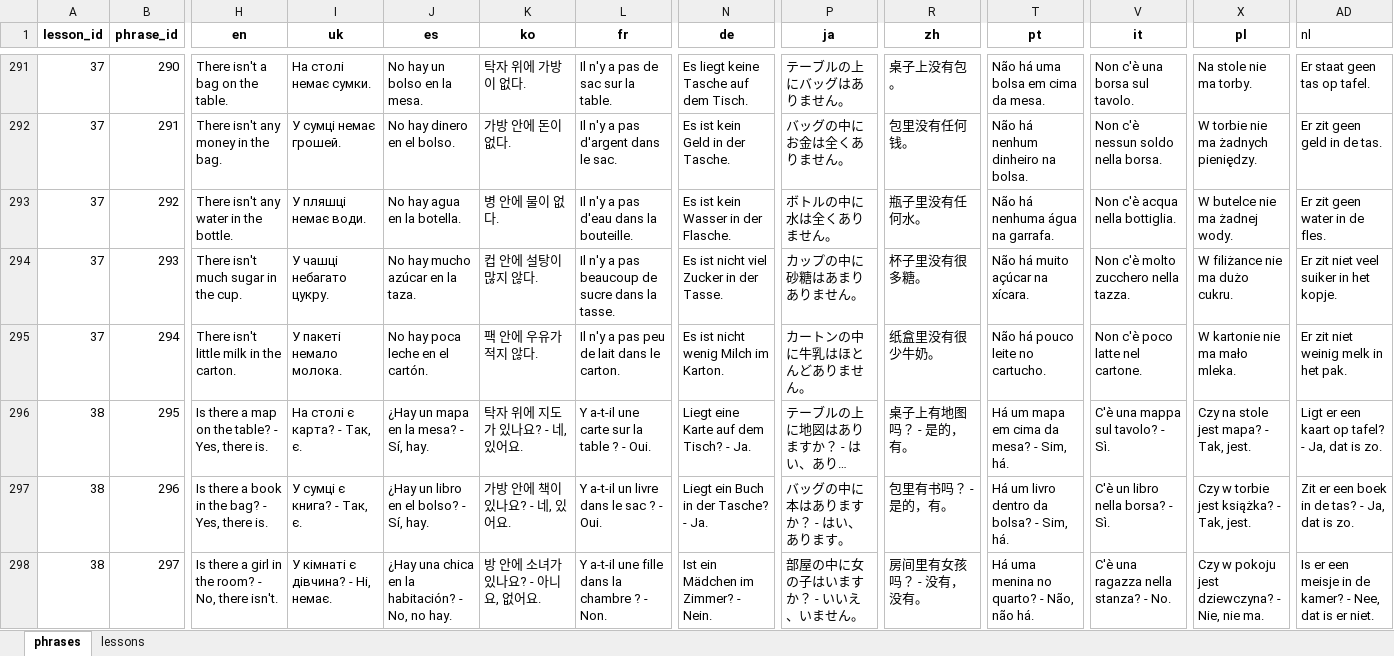
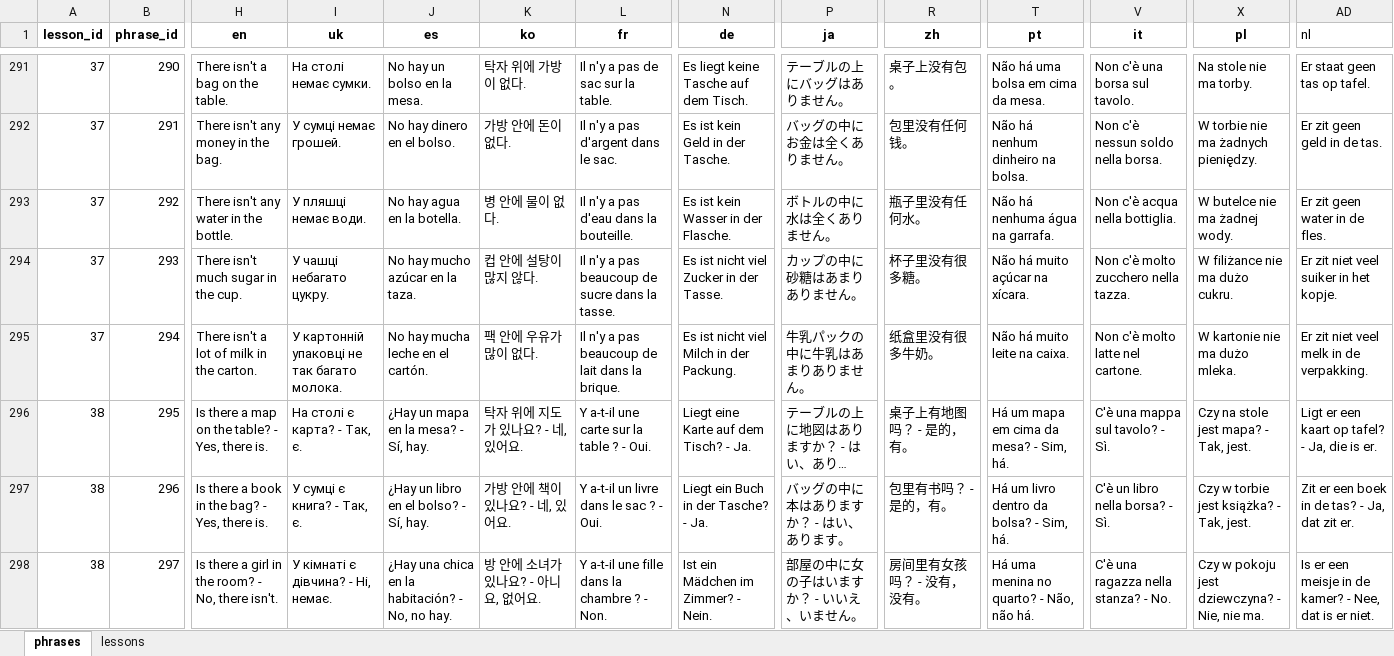
Before and after one commit to Nataliia-Maslova/verbashake, an Excel workbook: data/imlls_database_with_titles.xlsx, sheet phrases, drawn as a sheet; only a part is shown, gaps mark what is left out; long unchanged cells end in …; values as stored, in another font and other column widths than the file's, no borders; the diff covers the shown part only; the diff names each change by its address in the sheet, - before the commit and + after, or states it on an @@ line.

```diff
--- a/data/imlls_database_with_titles.xlsx (sheet phrases)
+++ b/data/imlls_database_with_titles.xlsx (sheet phrases)
-H295 (en): There isn't little milk in the carton.
+H295 (en): There isn't a lot of milk in the carton.
-I295 (uk): У пакеті немало молока.
+I295 (uk): У картонній упаковці не так багато молока.
-J295 (es): No hay poca leche en el cartón.
+J295 (es): No hay mucha leche en el cartón.
-K295 (ko): 팩 안에 우유가 적지 않다.
+K295 (ko): 팩 안에 우유가 많이 없다.
-L295 (fr): Il n'y a pas peu de lait dans le carton.
+L295 (fr): Il n'y a pas beaucoup de lait dans la brique.
-N295 (de): Es ist nicht wenig Milch im Karton.
+N295 (de): Es ist nicht viel Milch in der Packung.
-P295 (ja): カートンの中に牛乳はほとんどありません。
+P295 (ja): 牛乳パックの中に牛乳はあまりありません。
-R295 (zh): 纸盒里没有很少牛奶。
+R295 (zh): 纸盒里没有很多牛奶。
-T295 (pt): Não há pouco leite no cartucho.
+T295 (pt): Não há muito leite na caixa.
-V295 (it): Non c'è poco latte nel cartone.
+V295 (it): Non c'è molto latte nel cartone.
-X295 (pl): W kartonie nie ma mało mleka.
+X295 (pl): W kartonie nie ma dużo mleka.
-AD295 (nl): Er zit niet weinig melk in het pak.
+AD295 (nl): Er zit niet veel melk in de verpakking.
-AD296 (nl): Ligt er een kaart op tafel? - Ja, dat is zo.
+AD296 (nl): Ligt er een kaart op tafel? - Ja, die is er.
-AD297 (nl): Zit er een boek in de tas? - Ja, dat is zo.
+AD297 (nl): Zit er een boek in de tas? - Ja, dat zit er.
```
Also changed, not shown: 4 added rows and 1300 edited cells elsewhere in this sheet, sheet lessons, data/reading_lessons.xlsx, 19 other files.
